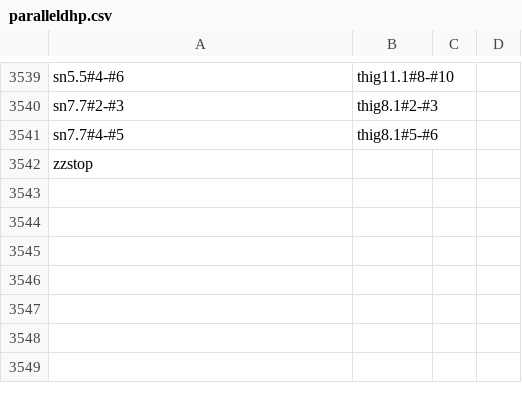
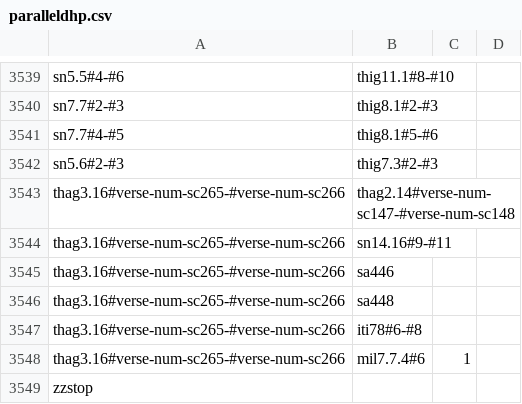
Before and after one commit to suttacentral/legacy-suttacentral-data, a CSV file: table/newnumbering/paralleldhp.csv, drawn as a sheet; only a part is shown, gaps mark what is left out.

Commit message:
update parallels

```diff
--- a/table/newnumbering/paralleldhp.csv
+++ b/table/newnumbering/paralleldhp.csv
@@ -3541,2 +3541,9 @@ sn7.7#2-#3,thig8.1#2-#3,,
 sn7.7#4-#5,thig8.1#5-#6,,
+sn5.6#2-#3,thig7.3#2-#3,,
+thag3.16#verse-num-sc265-#verse-num-sc266,thag2.14#verse-num-sc147-#verse-num-sc148,,
+thag3.16#verse-num-sc265-#verse-num-sc266,sn14.16#9-#11,,
+thag3.16#verse-num-sc265-#verse-num-sc266,sa446,,
+thag3.16#verse-num-sc265-#verse-num-sc266,sa448,,
+thag3.16#verse-num-sc265-#verse-num-sc266,iti78#6-#8,,
+thag3.16#verse-num-sc265-#verse-num-sc266,mil7.7.4#6,1,
 zzstop,,,
```
Also changed, not shown: table/newnumbering/correspondence.csv, 1 other file.
